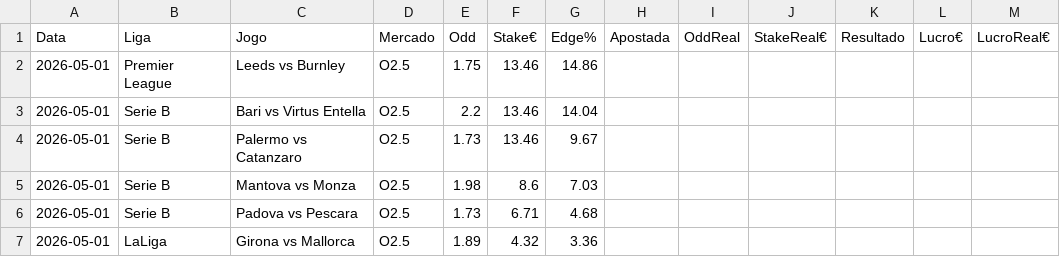
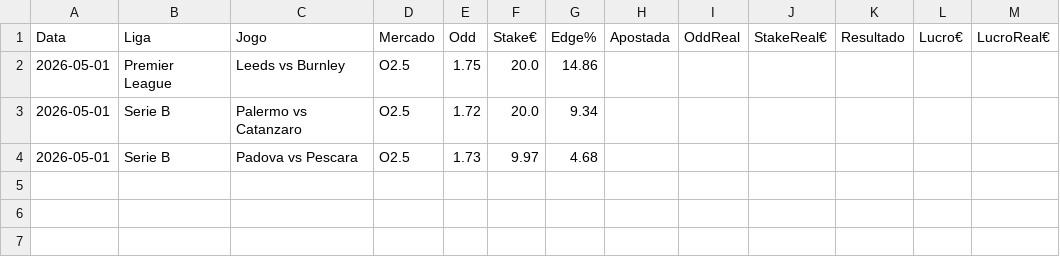
Before and after one commit to jorgepita/apostas-over-futebol, a CSV file: picks_hoje_simplificado.csv, drawn as a sheet.

Commit message:
Update picks_hoje_simplificado.csv (2026-04-29T23:53:44Z)

```diff
--- a/picks_hoje_simplificado.csv
+++ b/picks_hoje_simplificado.csv
@@ -1,7 +1,4 @@
 Data;Liga;Jogo;Mercado;Odd;Stake€;Edge%;Apostada;OddReal;StakeReal€;Resultado;Lucro€;LucroReal€
-2026-05-01;Premier League;Leeds vs Burnley;O2.5;1.75;13.46;14.86;;;;;;
-2026-05-01;Serie B;Bari vs Virtus Entella;O2.5;2.2;13.46;14.04;;;;;;
-2026-05-01;Serie B;Palermo vs Catanzaro;O2.5;1.73;13.46;9.67;;;;;;
-2026-05-01;Serie B;Mantova vs Monza;O2.5;1.98;8.6;7.03;;;;;;
-2026-05-01;Serie B;Padova vs Pescara;O2.5;1.73;6.71;4.68;;;;;;
-2026-05-01;LaLiga;Girona vs Mallorca;O2.5;1.89;4.32;3.36;;;;;;
+2026-05-01;Premier League;Leeds vs Burnley;O2.5;1.75;20.0;14.86;;;;;;
+2026-05-01;Serie B;Palermo vs Catanzaro;O2.5;1.72;20.0;9.34;;;;;;
+2026-05-01;Serie B;Padova vs Pescara;O2.5;1.73;9.97;4.68;;;;;;
```
